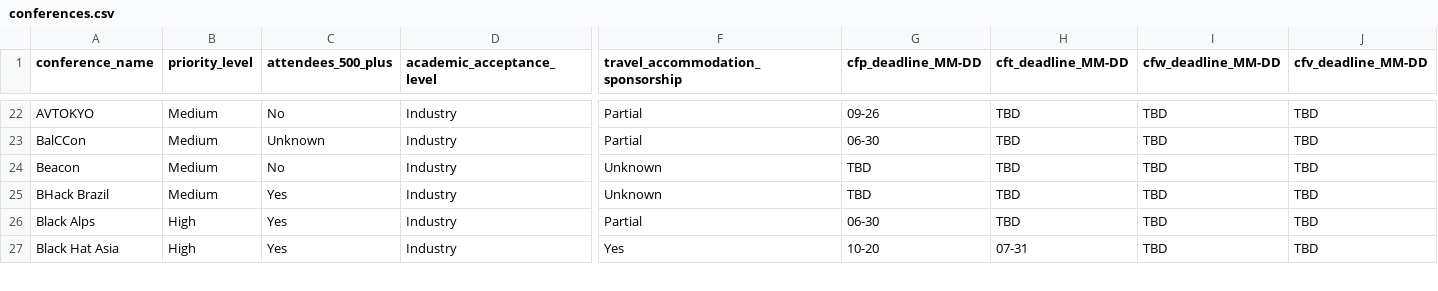
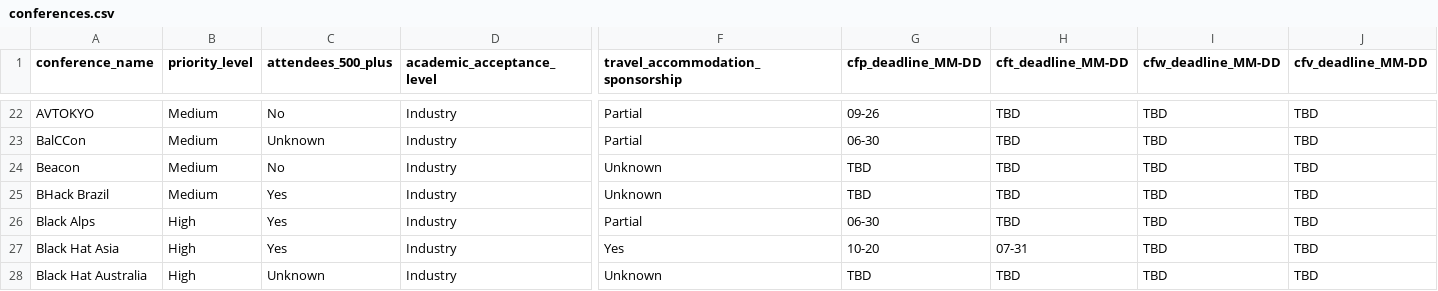
Before and after one commit to JavanXD/conference-tracker, a CSV file: data/conferences.csv, drawn as a sheet; only a part is shown, gaps mark what is left out; rows hold the shown columns only; the diff covers the shown part only; the diff names each change by its address in the sheet, - before the commit and + after, or states it on an @@ line.

Commit message:
Add Black Hat Australia trainings and refresh Europe notes.
Anchor regional BH + CODE BLUE 2026 training dates for next-cycle CfT watching.

```diff
--- a/data/conferences.csv
+++ b/data/conferences.csv
+row 28: Black Hat Australia | High | Unknown | Industry | Unknown | TBD | TBD | TBD | TBD
```
Also changed, not shown: 2 edited cells elsewhere in this file, public/data/conferences.csv.
